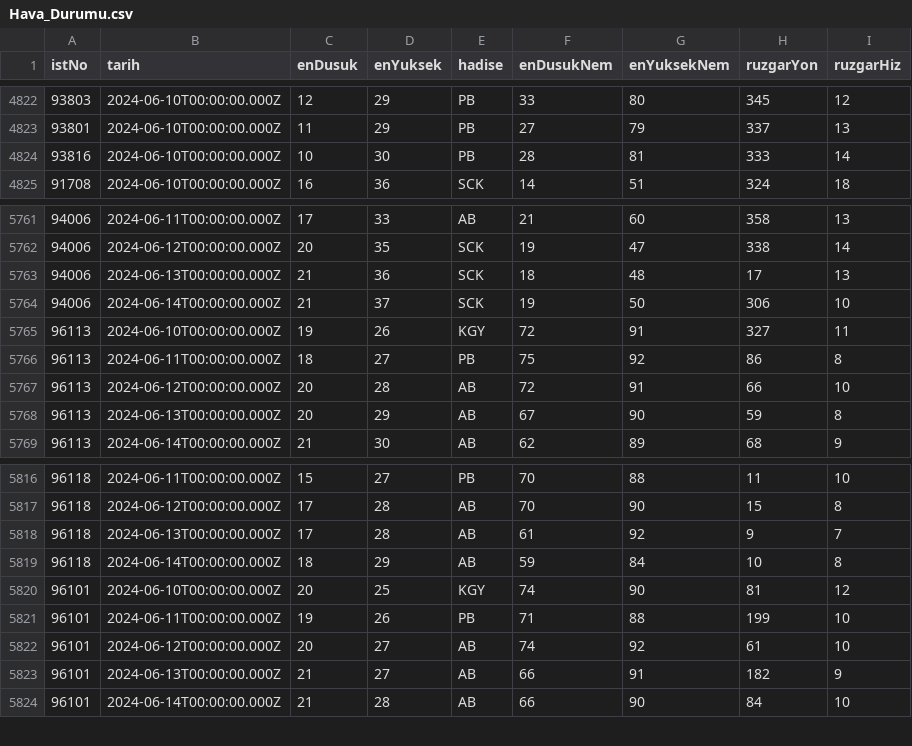
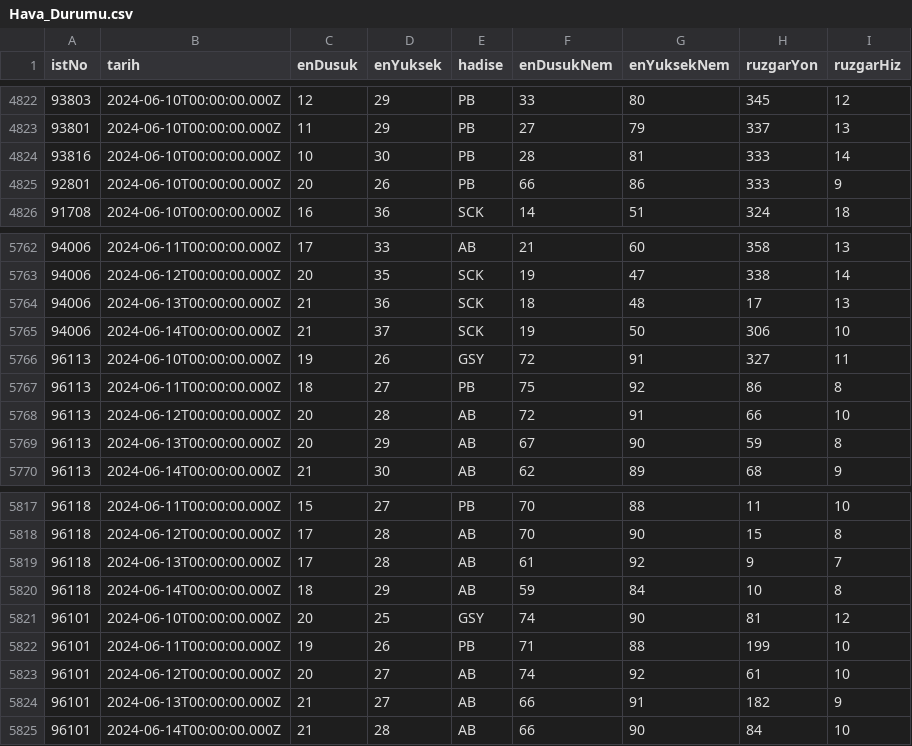
Before and after one commit to fzozyurt/TurkeyWeatherDataCollection, a CSV file: data/Hava_Durumu.csv, drawn as a sheet; only a part is shown, gaps mark what is left out.

```diff
--- a/data/Hava_Durumu.csv
+++ b/data/Hava_Durumu.csv
@@ -4824,2 +4824,3 @@ istNo;tarih;enDusuk;enYuksek;hadise;enDusukNem;enYuksekNem;ruzgarYon;ruzgarHiz
 93816;2024-06-10T00:00:00.000Z;10;30;PB;28;81;333;14
+92801;2024-06-10T00:00:00.000Z;20;26;PB;66;86;333;9
 91708;2024-06-10T00:00:00.000Z;16;36;SCK;14;51;324;18
@@ -5764,3 +5765,3 @@ istNo;tarih;enDusuk;enYuksek;hadise;enDusukNem;enYuksekNem;ruzgarYon;ruzgarHiz
 94006;2024-06-14T00:00:00.000Z;21;37;SCK;19;50;306;10
-96113;2024-06-10T00:00:00.000Z;19;26;KGY;72;91;327;11
+96113;2024-06-10T00:00:00.000Z;19;26;GSY;72;91;327;11
 96113;2024-06-11T00:00:00.000Z;18;27;PB;75;92;86;8
@@ -5819,3 +5820,3 @@ istNo;tarih;enDusuk;enYuksek;hadise;enDusukNem;enYuksekNem;ruzgarYon;ruzgarHiz
 96118;2024-06-14T00:00:00.000Z;18;29;AB;59;84;10;8
-96101;2024-06-10T00:00:00.000Z;20;25;KGY;74;90;81;12
+96101;2024-06-10T00:00:00.000Z;20;25;GSY;74;90;81;12
 96101;2024-06-11T00:00:00.000Z;19;26;PB;71;88;199;10
```
